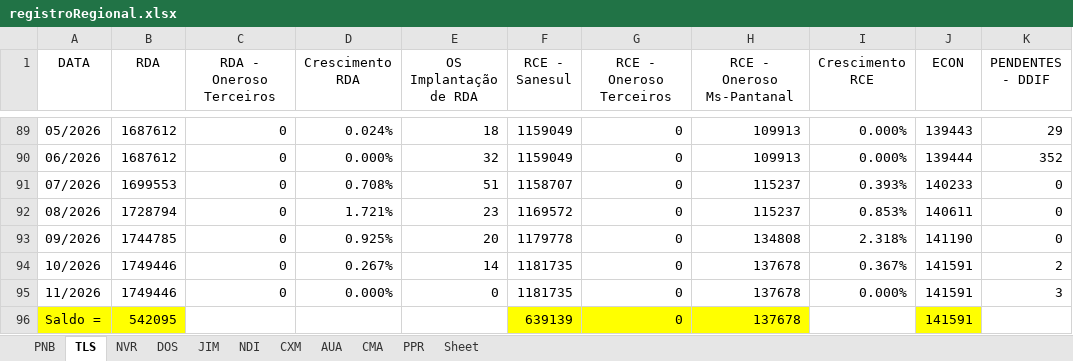
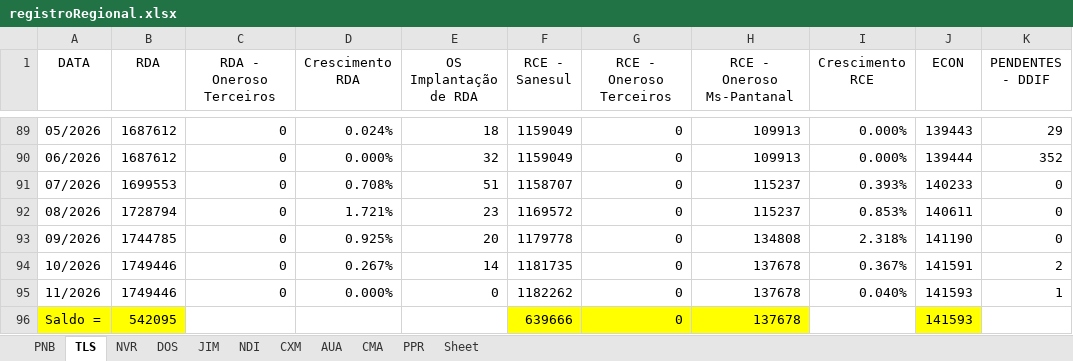
Before and after one commit to OtavioDayrots/Registro_Regional_MS, an Excel workbook: estado/registroRegional.xlsx, sheet TLS, drawn as a sheet; only a part is shown, gaps mark what is left out; values as stored, in another font and other column widths than the file's, no borders; charts and pictures not drawn; the diff names each change by its address in the sheet, - before the commit and + after, or states it on an @@ line.

```diff
--- a/estado/registroRegional.xlsx (sheet TLS)
+++ b/estado/registroRegional.xlsx (sheet TLS)
-F95 (RCE - Sanesul): 1181735
+F95 (RCE - Sanesul): 1182262
-I95 (Crescimento RCE): 0.000%
+I95 (Crescimento RCE): 0.040%
-J95:J96 (ECON): 141591
+J95:J96 (ECON): 141593
-K95 (PENDENTES - DDIF): 3
+K95 (PENDENTES - DDIF): 1
-F96 (RCE - Sanesul): 639139
+F96 (RCE - Sanesul): 639666
```
Also changed, not shown: sheet NVR, sheet NDI, sheet PPR, sheet CMA, sheet AUA, sheet CXM, 2 more sheets, charts or pictures, regionais/registroAUA.xlsx, regionais/registroNDI.xlsx, 8 other files.
